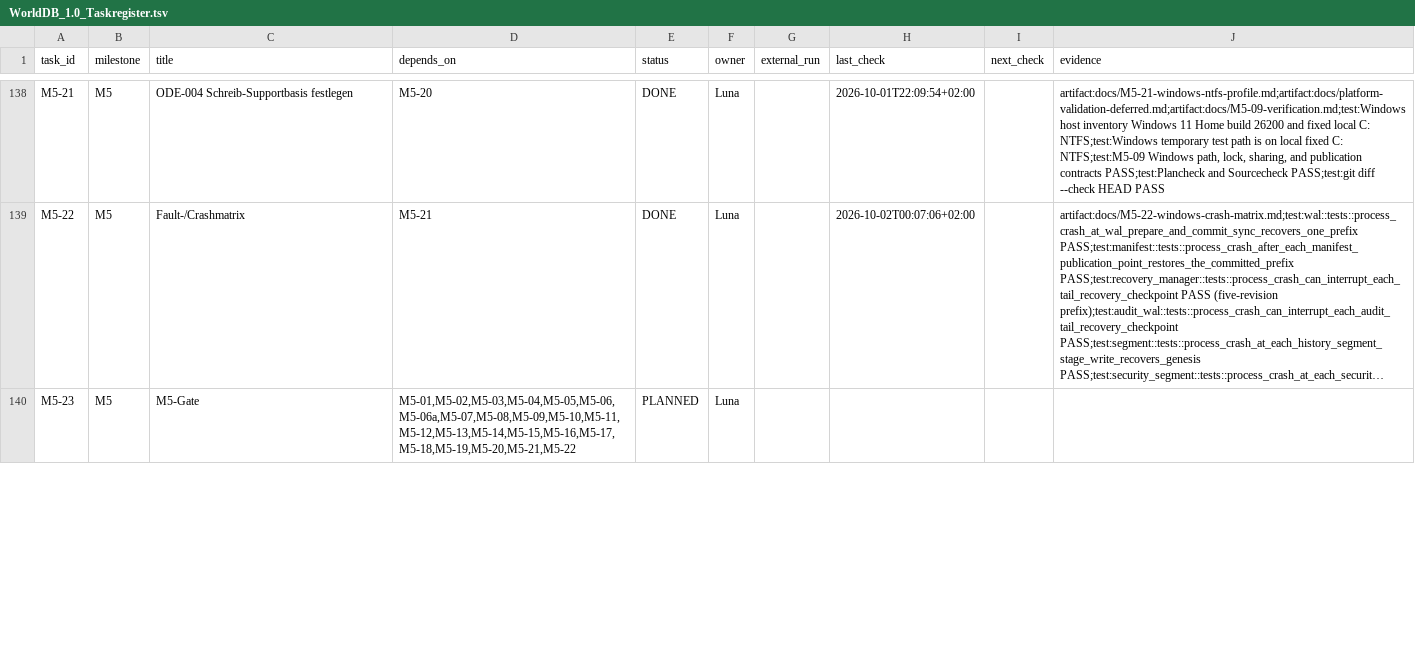
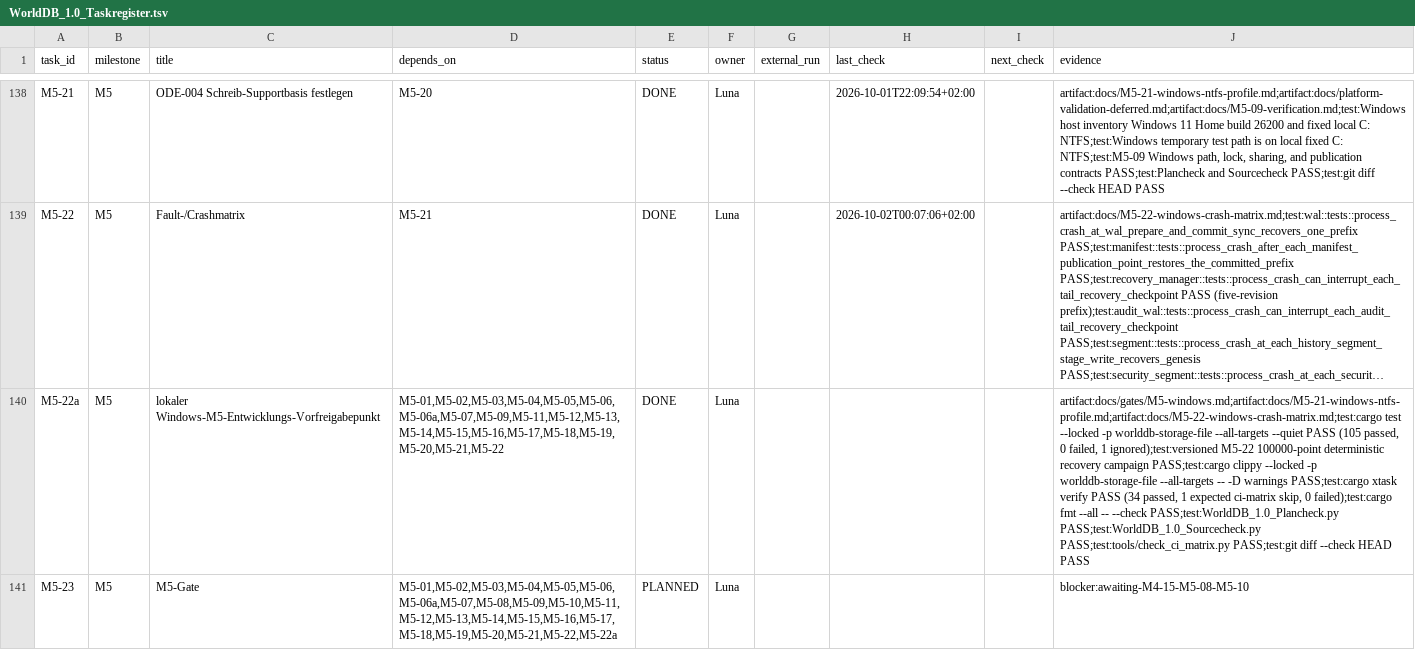
Before and after one commit to klarck36/WorldDB, a TSV file: WorldDB_1.0_Taskregister.tsv, drawn as a sheet; only a part is shown, gaps mark what is left out; long unchanged cells end in …; addresses are those after the commit; the diff covers the shown part only; the diff names each change by its address in the sheet, - before the commit and + after, or states it on an @@ line.

Commit message:
docs: add Windows M5 local development pre-gate

```diff
--- a/WorldDB_1.0_Taskregister.tsv
+++ b/WorldDB_1.0_Taskregister.tsv
+row 140: M5-22a | M5 | lokaler Windows-M5-Entwicklungs-Vorfreigabepunkt | M5-01,M5-02,M5-03,M5-04,M5-05,M5-06,M5-06a,M5-07,M5-09,M5-11,M5-12,M5-13,M5-14,M5-15,M5-16,M5-17,M5-18,M5-19,M5-20,M5-21,M5-22 | DONE | Luna |  |  |  | artifact:docs/gates/M5-windows.md;artifact:docs/M5-21-windows-ntfs-profile.md;artifact:docs/M5-22-windows-crash-matrix.md;test:cargo test --locked -p worlddb-storage-file --all-targets --quiet PASS (105 passed, 0 failed, 1 ignored);test:versioned M5-22 100000-point deterministic recovery campaign PASS;test:cargo clippy --locked -p worlddb-storage-file --all-targets -- -D warnings PASS;test:cargo xtask verify PASS (34 passed, 1 expected ci-matrix skip, 0 failed);test:cargo fmt --all -- --check PASS;test:WorldDB_1.0_Plancheck.py PASS;test:WorldDB_1.0_Sourcecheck.py PASS;test:tools/check_ci_matrix.py PASS;test:git diff --check HEAD PASS
-D141 (depends_on): M5-01,M5-02,M5-03,M5-04,M5-05,M5-06,M5-06a,M5-07,M5-08,M5-09,M5-10,M5-11,M5-12,M5-13,M5-14,M5-15,M5-16,M5-17,M5-18,M5-19,M5-20,M5-21,M5-22
+D141 (depends_on): M5-01,M5-02,M5-03,M5-04,M5-05,M5-06,M5-06a,M5-07,M5-08,M5-09,M5-10,M5-11,M5-12,M5-13,M5-14,M5-15,M5-16,M5-17,M5-18,M5-19,M5-20,M5-21,M5-22,M5-22a
-J141 (evidence): (empty)
+J141 (evidence): blocker:awaiting-M4-15-M5-08-M5-10
```
Also changed, not shown: 7 edited cells elsewhere in this file, 5 other files.
